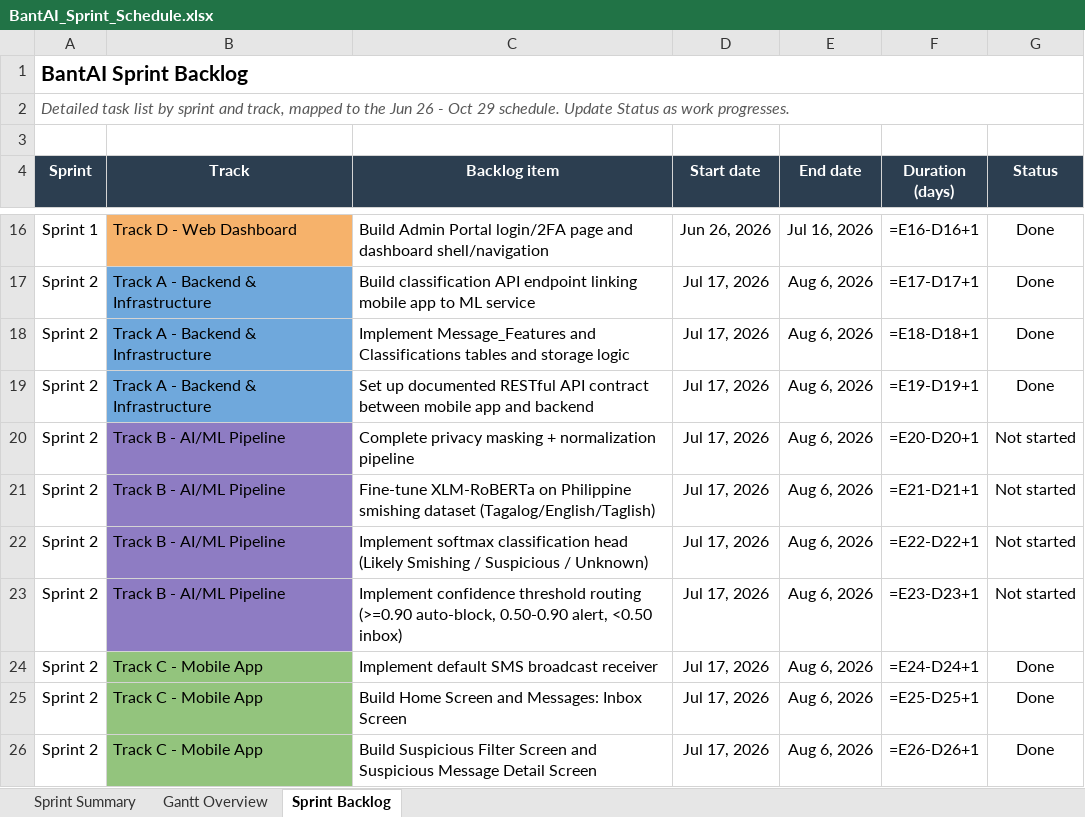
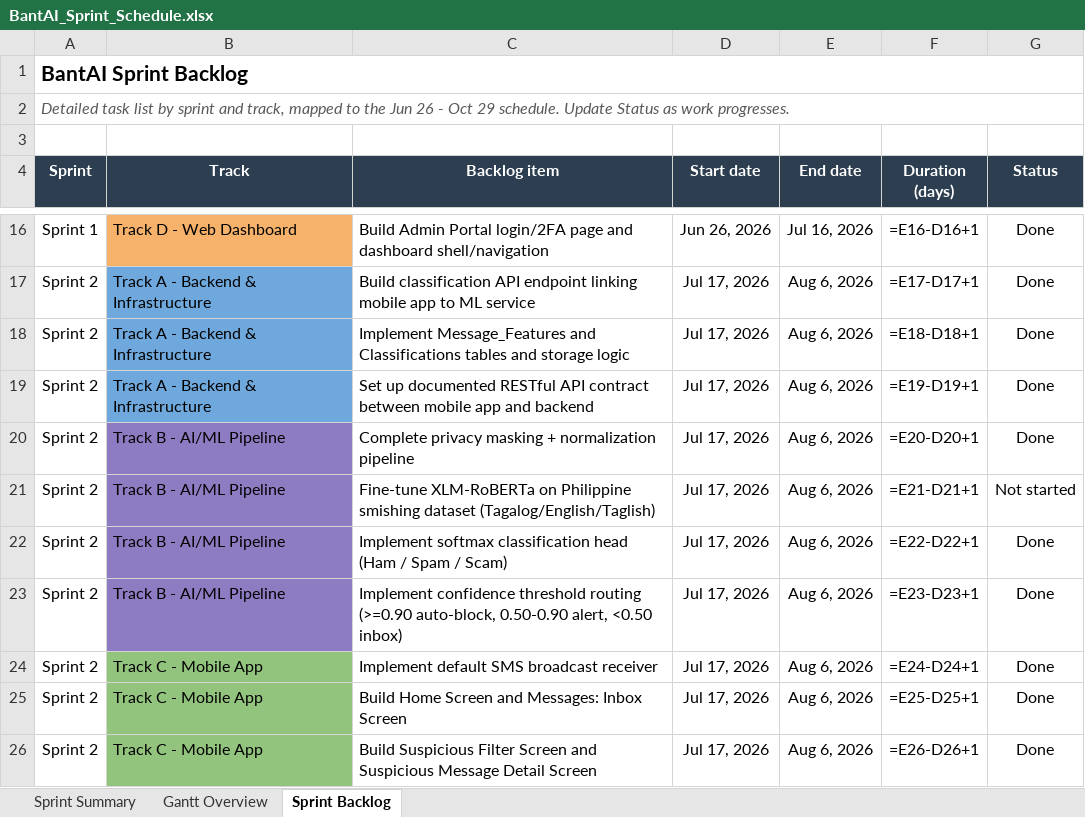
Before and after one commit to gncrlatienza-eng/bantAI, an Excel workbook: docs/development/BantAI_Sprint_Schedule.xlsx, sheet Sprint Backlog, drawn as a sheet; only a part is shown, gaps mark what is left out; values as stored, in another font and other column widths than the file's, no borders; formulas without a stored value are shown as written; the diff names each change by its address in the sheet, - before the commit and + after, or states it on an @@ line.

```diff
--- a/docs/development/BantAI_Sprint_Schedule.xlsx (sheet Sprint Backlog)
+++ b/docs/development/BantAI_Sprint_Schedule.xlsx (sheet Sprint Backlog)
-G20 (Status): Not started
+G20 (Status): Done
-C22 (Backlog item): …classification head (Likely Smishing / Suspicious / Unknown)
+C22 (Backlog item): …classification head (Ham / Spam / Scam)
-G22:G23 (Status): Not started
+G22:G23 (Status): Done
```
Also changed, not shown: docs/development/BantAI_WBS.xlsx, 17 other files.
